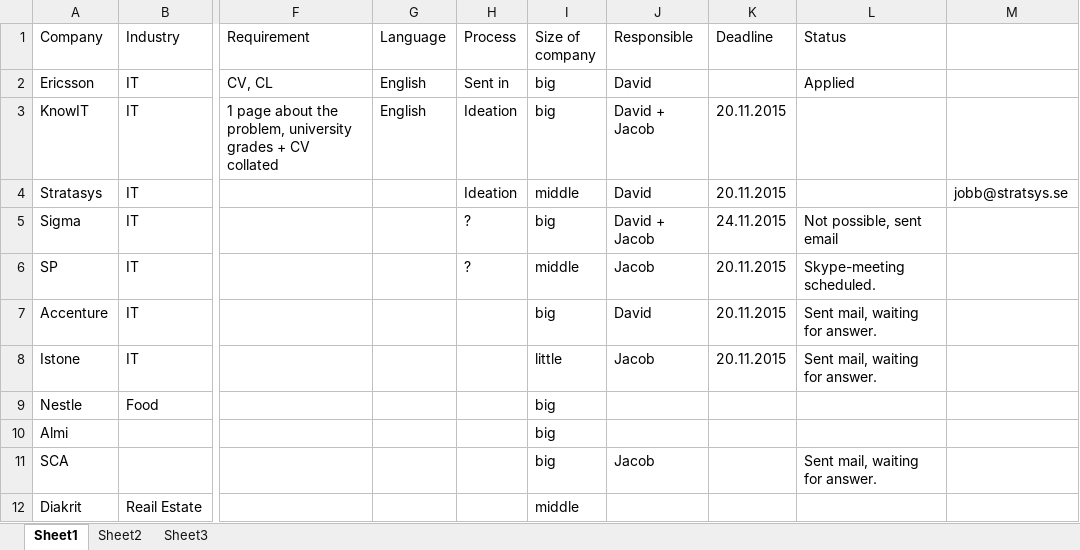
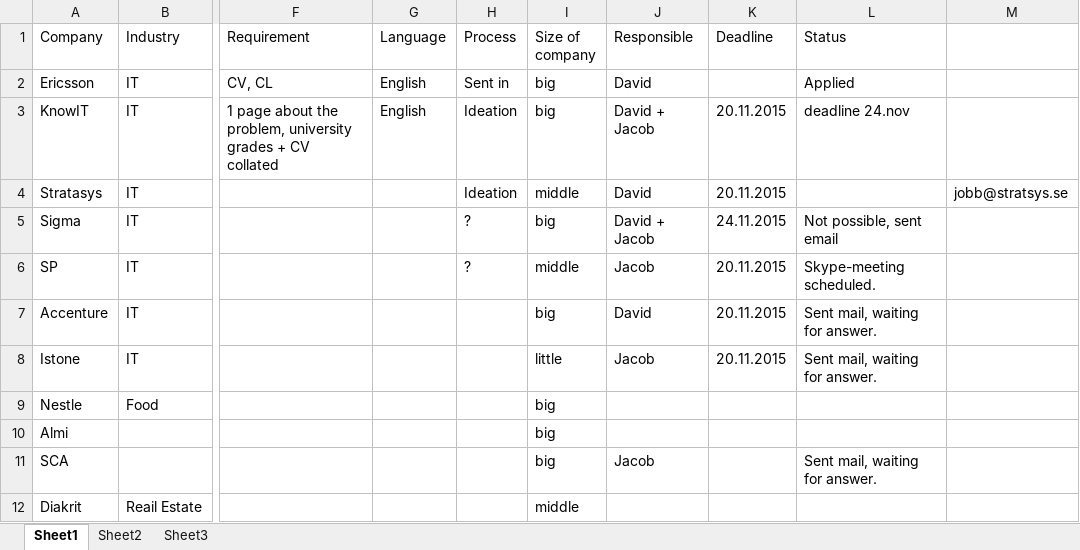
Before and after one commit to GiantSusus/JandD, an Excel workbook: Potential Companies.xlsx, sheet Sheet1, drawn as a sheet; only a part is shown, gaps mark what is left out; values as stored, in another font and other column widths than the file's, no borders; the diff names each change by its address in the sheet, - before the commit and + after, or states it on an @@ line.

Commit message:
deadline

```diff
--- a/Potential Companies.xlsx (sheet Sheet1)
+++ b/Potential Companies.xlsx (sheet Sheet1)
-L3 (Status): (empty)
+L3 (Status): deadline 24.nov
```
